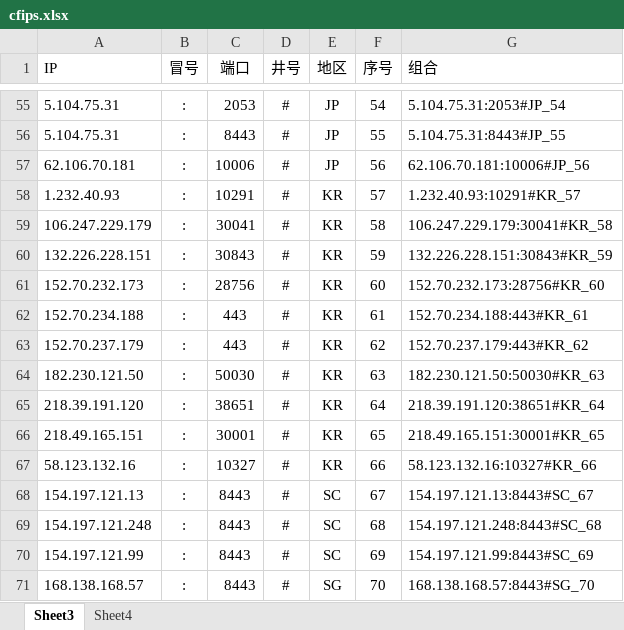
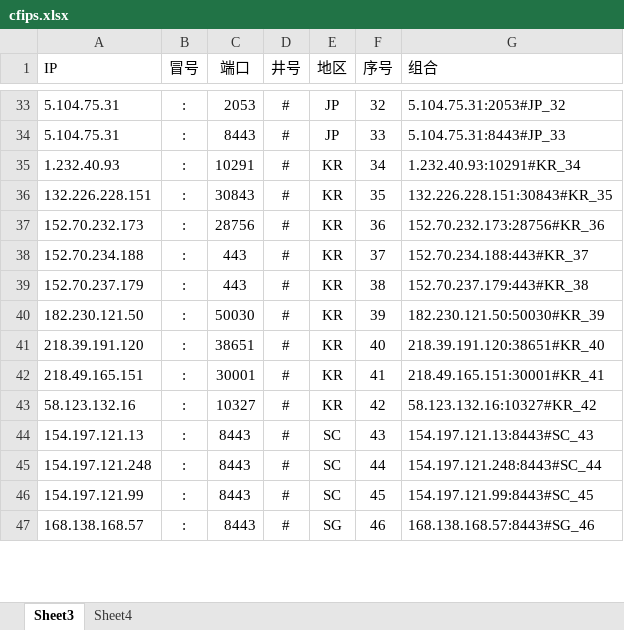
Before and after one commit to kanbuqini/cfip, an Excel workbook: xls/cfips.xlsx, sheet Sheet3, drawn as a sheet; only a part is shown, gaps mark what is left out; values as stored, in another font and other column widths than the file's, no borders; removed rows and columns are numbered as before the commit, all else as after; the diff covers the shown part only; the diff names each change by its address in the sheet, - before the commit and + after, or states it on an @@ line.

```diff
--- a/xls/cfips.xlsx (sheet Sheet3)
+++ b/xls/cfips.xlsx (sheet Sheet3)
-F33 (序号): 54
+F33 (序号): 32
-G33 (组合): 5.104.75.31:2053#JP_54
+G33 (组合): 5.104.75.31:2053#JP_32
-F34 (序号): 55
+F34 (序号): 33
-G34 (组合): 5.104.75.31:8443#JP_55
+G34 (组合): 5.104.75.31:8443#JP_33
-row 57: 62.106.70.181 | : | 10006 | # | JP | 56 | 62.106.70.181:10006#JP_56
-F35 (序号): 57
+F35 (序号): 34
-G35 (组合): 1.232.40.93:10291#KR_57
+G35 (组合): 1.232.40.93:10291#KR_34
-row 59: 106.247.229.179 | : | 30041 | # | KR | 58 | 106.247.229.179:30041#KR_58
-F36 (序号): 59
+F36 (序号): 35
-G36 (组合): 132.226.228.151:30843#KR_59
+G36 (组合): 132.226.228.151:30843#KR_35
-F37 (序号): 60
+F37 (序号): 36
-G37 (组合): 152.70.232.173:28756#KR_60
+G37 (组合): 152.70.232.173:28756#KR_36
-F38 (序号): 61
+F38 (序号): 37
-G38 (组合): 152.70.234.188:443#KR_61
+G38 (组合): 152.70.234.188:443#KR_37
-F39 (序号): 62
+F39 (序号): 38
-G39 (组合): 152.70.237.179:443#KR_62
+G39 (组合): 152.70.237.179:443#KR_38
-F40 (序号): 63
+F40 (序号): 39
-G40 (组合): 182.230.121.50:50030#KR_63
+G40 (组合): 182.230.121.50:50030#KR_39
-F41 (序号): 64
+F41 (序号): 40
-G41 (组合): 218.39.191.120:38651#KR_64
+G41 (组合): 218.39.191.120:38651#KR_40
-F42 (序号): 65
+F42 (序号): 41
-G42 (组合): 218.49.165.151:30001#KR_65
+G42 (组合): 218.49.165.151:30001#KR_41
-F43 (序号): 66
+F43 (序号): 42
-G43 (组合): 58.123.132.16:10327#KR_66
+G43 (组合): 58.123.132.16:10327#KR_42
-F44 (序号): 67
+F44 (序号): 43
-G44 (组合): 154.197.121.13:8443#SC_67
+G44 (组合): 154.197.121.13:8443#SC_43
-F45 (序号): 68
+F45 (序号): 44
-G45 (组合): 154.197.121.248:8443#SC_68
+G45 (组合): 154.197.121.248:8443#SC_44
-F46 (序号): 69
+F46 (序号): 45
-G46 (组合): 154.197.121.99:8443#SC_69
+G46 (组合): 154.197.121.99:8443#SC_45
-F47 (序号): 70
+F47 (序号): 46
-G47 (组合): 168.138.168.57:8443#SG_70
+G47 (组合): 168.138.168.57:8443#SG_46
```
Also changed, not shown: 40 removed rows and 82 edited cells elsewhere in this sheet, 1 other file.
